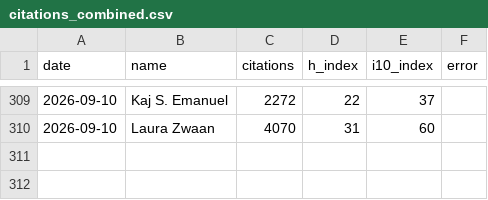
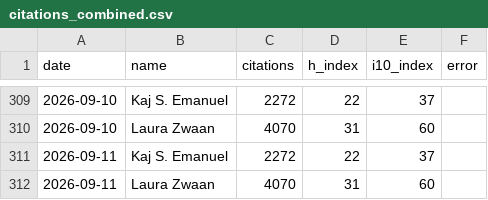
Before and after one commit to kajemanuel12/ratrace, a CSV file: citations_combined.csv, drawn as a sheet; only a part is shown, gaps mark what is left out; the diff names each change by its address in the sheet, - before the commit and + after, or states it on an @@ line.

```diff
--- a/citations_combined.csv
+++ b/citations_combined.csv
+row 311: 2026-09-11 | Kaj S. Emanuel | 2272 | 22 | 37
+row 312: 2026-09-11 | Laura Zwaan | 4070 | 31 | 60
```
